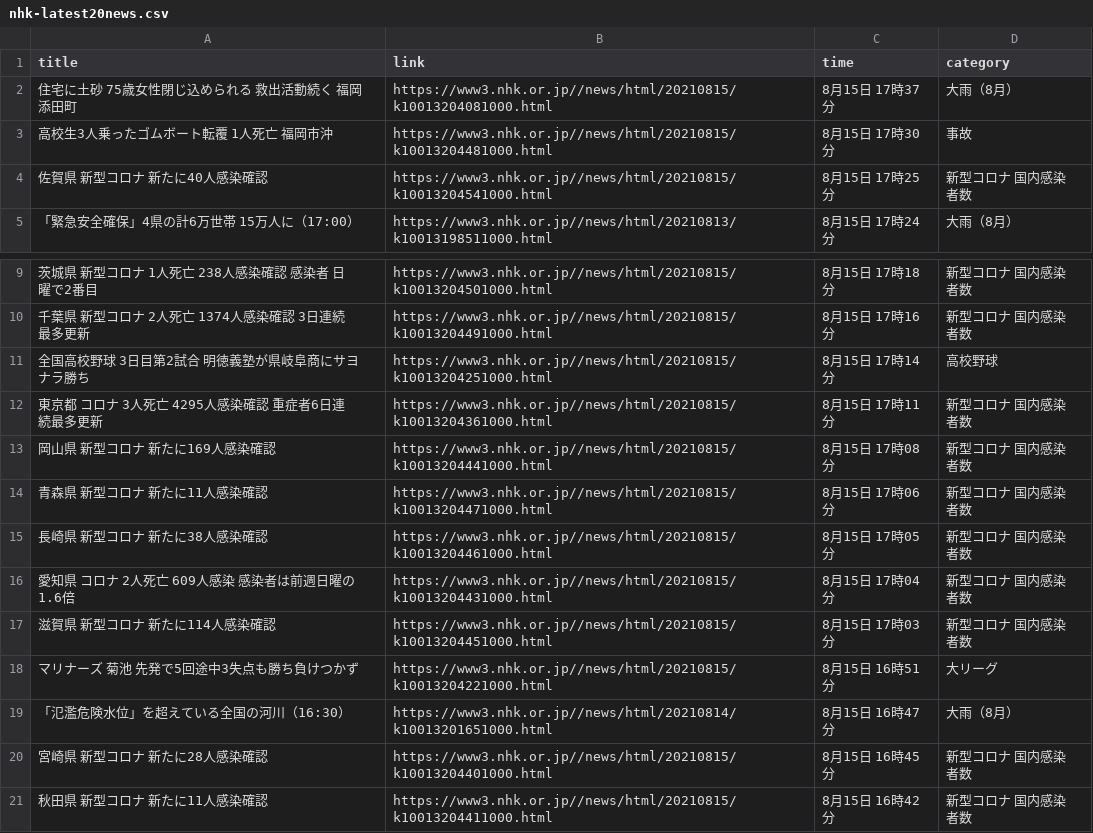
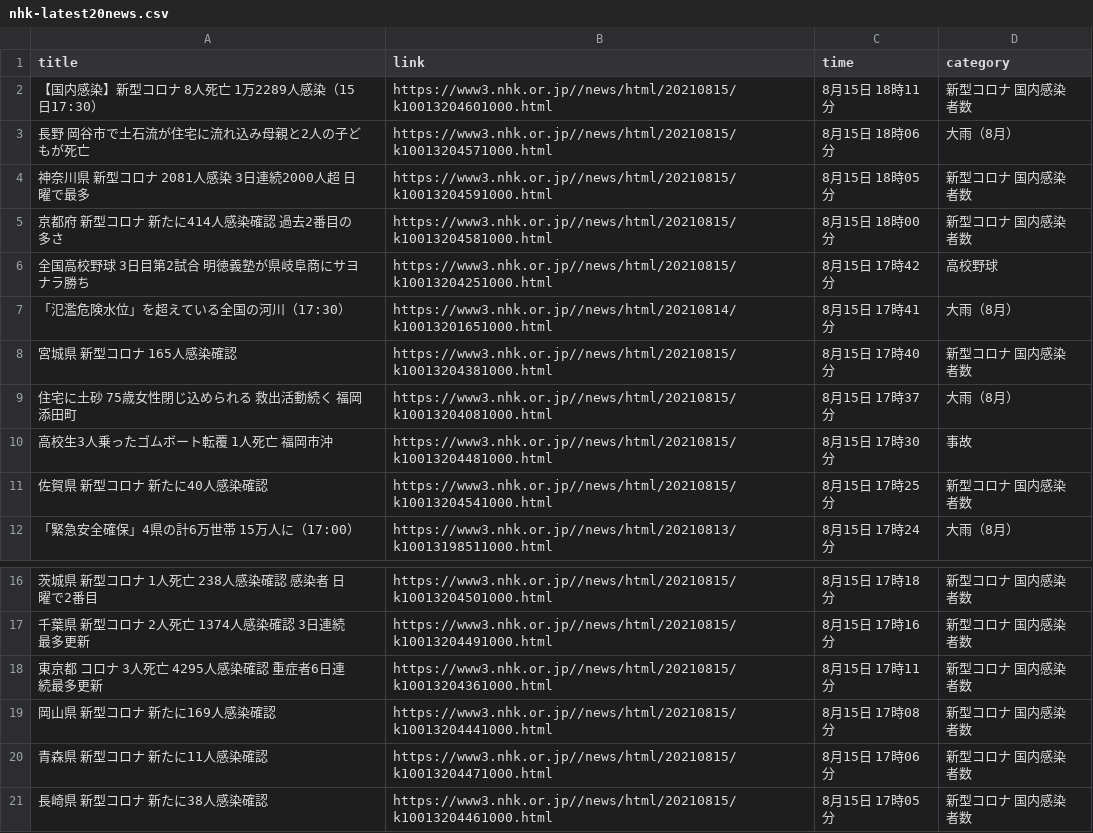
Before and after one commit to Hiromisa/autoscrape_NHK, a CSV file: nhk-latest20news.csv, drawn as a sheet; only a part is shown, gaps mark what is left out.

```diff
--- a/nhk-latest20news.csv
+++ b/nhk-latest20news.csv
@@ -1,2 +1,9 @@
 title,link,time,category
+【国内感染】新型コロナ 8人死亡 1万2289人感染（15日17:30）,https://www3.nhk.or.jp//news/html/20210815/k10013204601000.html,8月15日 18時11分,新型コロナ 国内感染者数
+長野 岡谷市で土石流が住宅に流れ込み母親と2人の子どもが死亡,https://www3.nhk.or.jp//news/html/20210815/k10013204571000.html,8月15日 18時06分,大雨（8月）
+神奈川県 新型コロナ 2081人感染 3日連続2000人超 日曜で最多,https://www3.nhk.or.jp//news/html/20210815/k10013204591000.html,8月15日 18時05分,新型コロナ 国内感染者数
+京都府 新型コロナ 新たに414人感染確認 過去2番目の多さ,https://www3.nhk.or.jp//news/html/20210815/k10013204581000.html,8月15日 18時00分,新型コロナ 国内感染者数
+全国高校野球 3日目第2試合 明徳義塾が県岐阜商にサヨナラ勝ち,https://www3.nhk.or.jp//news/html/20210815/k10013204251000.html,8月15日 17時42分,高校野球
+「氾濫危険水位」を超えている全国の河川（17:30）,https://www3.nhk.or.jp//news/html/20210814/k10013201651000.html,8月15日 17時41分,大雨（8月）
+宮城県 新型コロナ 165人感染確認,https://www3.nhk.or.jp//news/html/20210815/k10013204381000.html,8月15日 17時40分,新型コロナ 国内感染者数
 住宅に土砂 75歳女性閉じ込められる 救出活動続く 福岡 添田町,https://www3.nhk.or.jp//news/html/20210815/k10013204081000.html,8月15日 17時37分,大雨（8月）
@@ -10,3 +17,2 @@ title,link,time,category
 千葉県 新型コロナ 2人死亡 1374人感染確認 3日連続最多更新,https://www3.nhk.or.jp//news/html/20210815/k10013204491000.html,8月15日 17時16分,新型コロナ 国内感染者数
-全国高校野球 3日目第2試合 明徳義塾が県岐阜商にサヨナラ勝ち,https://www3.nhk.or.jp//news/html/20210815/k10013204251000.html,8月15日 17時14分,高校野球
 東京都 コロナ 3人死亡 4295人感染確認 重症者6日連続最多更新,https://www3.nhk.or.jp//news/html/20210815/k10013204361000.html,8月15日 17時11分,新型コロナ 国内感染者数
@@ -15,7 +21 @@ title,link,time,category
 長崎県 新型コロナ 新たに38人感染確認,https://www3.nhk.or.jp//news/html/20210815/k10013204461000.html,8月15日 17時05分,新型コロナ 国内感染者数
-愛知県 コロナ 2人死亡 609人感染 感染者は前週日曜の1.6倍,https://www3.nhk.or.jp//news/html/20210815/k10013204431000.html,8月15日 17時04分,新型コロナ 国内感染者数
-滋賀県 新型コロナ 新たに114人感染確認,https://www3.nhk.or.jp//news/html/20210815/k10013204451000.html,8月15日 17時03分,新型コロナ 国内感染者数
-マリナーズ 菊池 先発で5回途中3失点も勝ち負けつかず,https://www3.nhk.or.jp//news/html/20210815/k10013204221000.html,8月15日 16時51分,大リーグ
-「氾濫危険水位」を超えている全国の河川（16:30）,https://www3.nhk.or.jp//news/html/20210814/k10013201651000.html,8月15日 16時47分,大雨（8月）
-宮崎県 新型コロナ 新たに28人感染確認,https://www3.nhk.or.jp//news/html/20210815/k10013204401000.html,8月15日 16時45分,新型コロナ 国内感染者数
-秋田県 新型コロナ 新たに11人感染確認,https://www3.nhk.or.jp//news/html/20210815/k10013204411000.html,8月15日 16時42分,新型コロナ 国内感染者数
```
